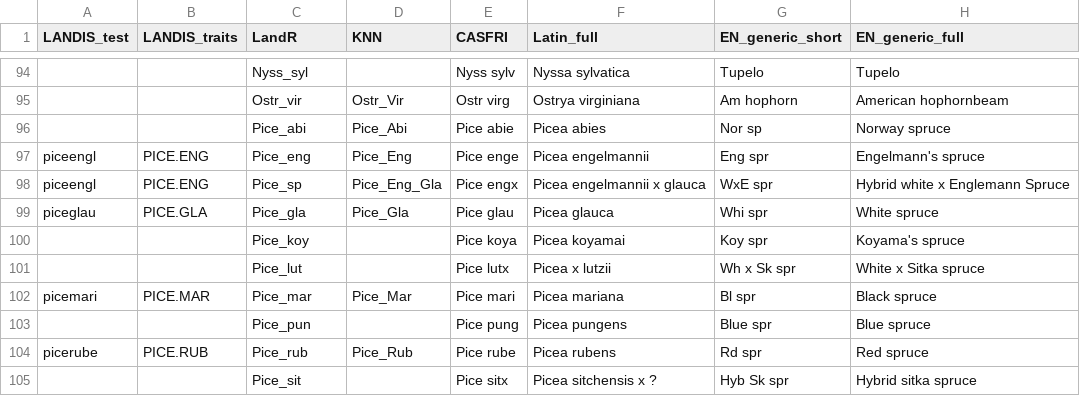
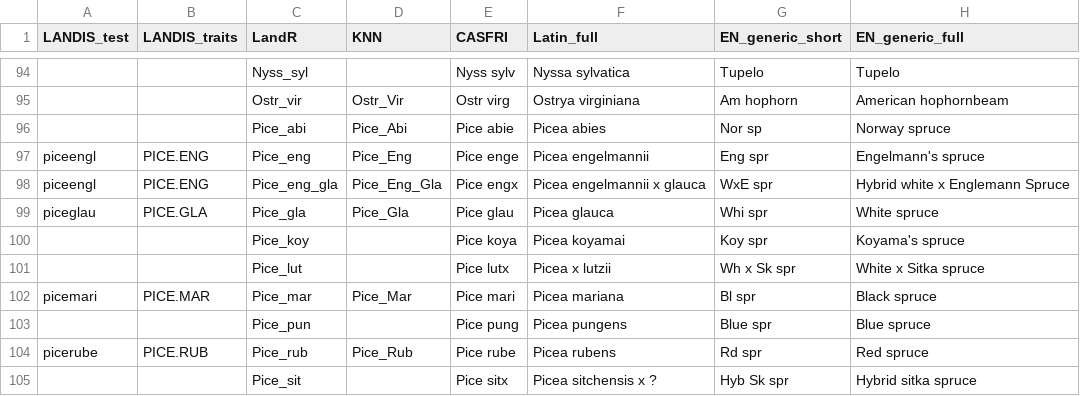
Before and after one commit to PredictiveEcology/LandR, a CSV file: data-raw/sppEquivalencies_CA.csv, drawn as a sheet; only a part is shown, gaps mark what is left out; the diff names each change by its address in the sheet, - before the commit and + after, or states it on an @@ line.

Commit message:
fix Pice_sp in LandR for hybrid

```diff
--- a/data-raw/sppEquivalencies_CA.csv
+++ b/data-raw/sppEquivalencies_CA.csv
-C98 (LandR): Pice_sp
+C98 (LandR): Pice_eng_gla
```
Also changed, not shown: 2 other files.
